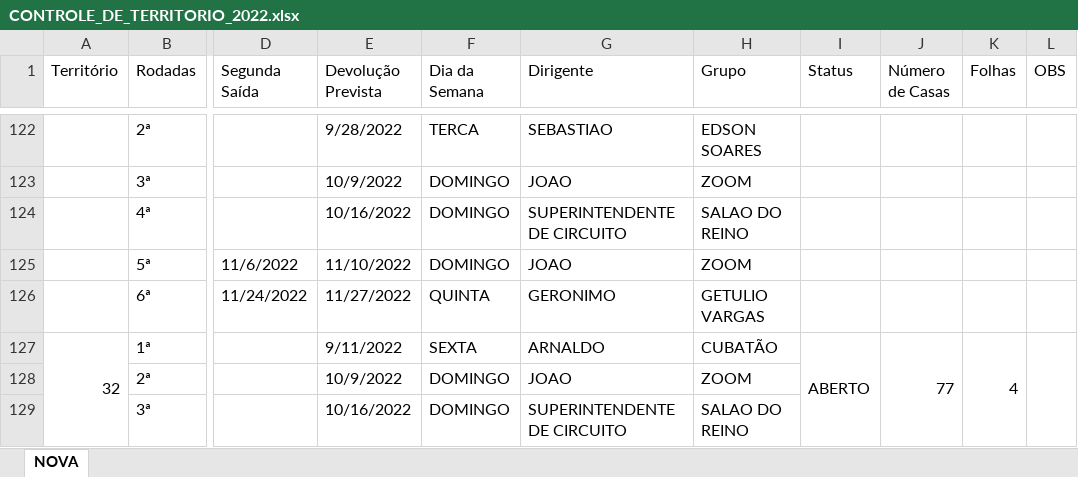
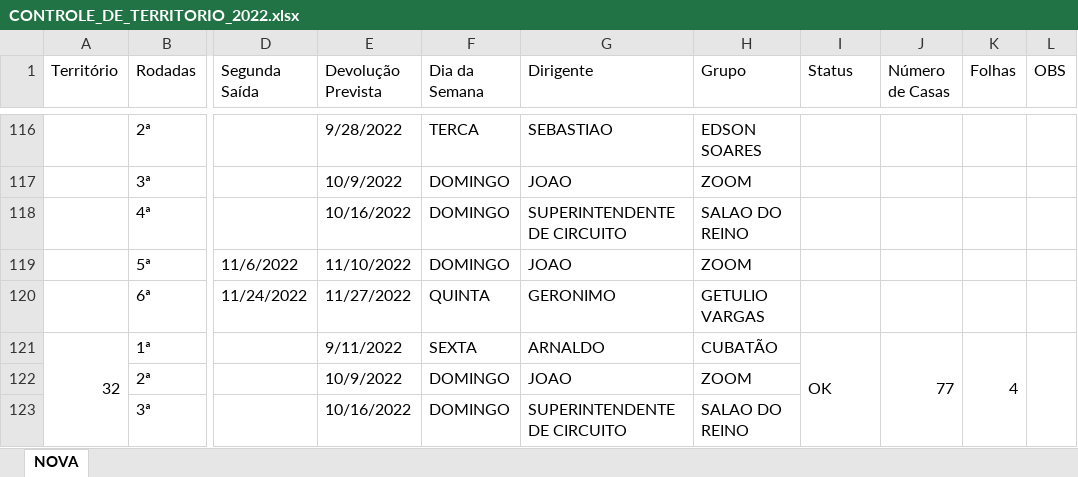
Before and after one commit to phchortolani/controle-territorio, an Excel workbook: sheet/CONTROLE_DE_TERRITORIO_2022.xlsx, sheet NOVA, drawn as a sheet; only a part is shown, gaps mark what is left out; values as stored, in another font and other column widths than the file's, no cell formats; addresses are those after the commit; the diff covers the shown part only; the diff names each change by its address in the sheet, - before the commit and + after, or states it on an @@ line.

```diff
--- a/sheet/CONTROLE_DE_TERRITORIO_2022.xlsx (sheet NOVA)
+++ b/sheet/CONTROLE_DE_TERRITORIO_2022.xlsx (sheet NOVA)
-I121 (Status): ABERTO
+I121 (Status): OK
```
Also changed, not shown: 6 removed rows and 14 edited cells elsewhere in this sheet, cell formats, formulas that keep their value.
